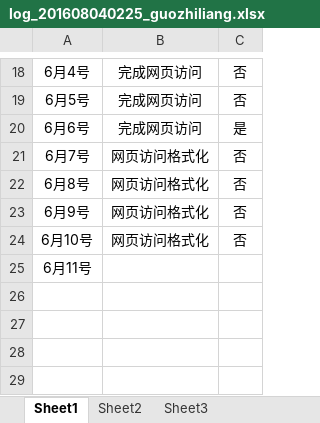
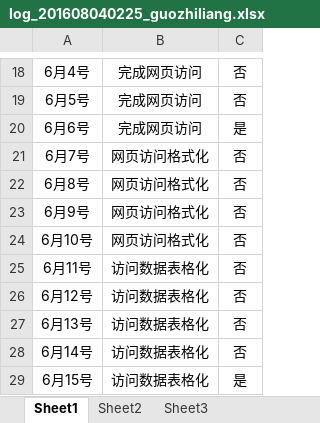
Before and after one commit to zouguo0212/express, an Excel workbook: doc/log/log_201608040225_guozhiliang.xlsx, sheet Sheet1, drawn as a sheet; only a part is shown, gaps mark what is left out; values as stored, in another font and other column widths than the file's, no borders; the diff names each change by its address in the sheet, - before the commit and + after, or states it on an @@ line.

```diff
--- a/doc/log/log_201608040225_guozhiliang.xlsx (sheet Sheet1)
+++ b/doc/log/log_201608040225_guozhiliang.xlsx (sheet Sheet1)
-B25: (empty)
+B25: 访问数据表格化
-C25: (empty)
+C25: 否
+row 26: 6月12号 | 访问数据表格化 | 否
+row 27: 6月13号 | 访问数据表格化 | 否
+row 28: 6月14号 | 访问数据表格化 | 否
+row 29: 6月15号 | 访问数据表格化 | 是
```
